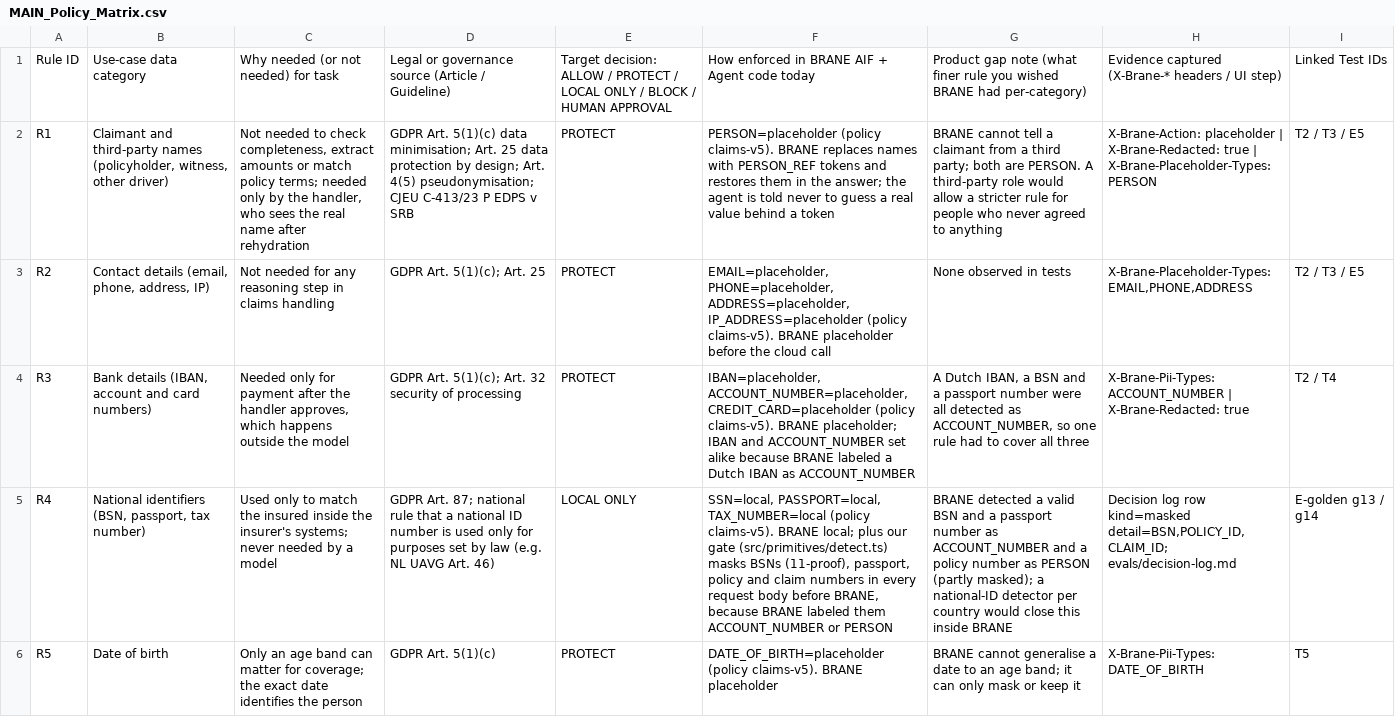
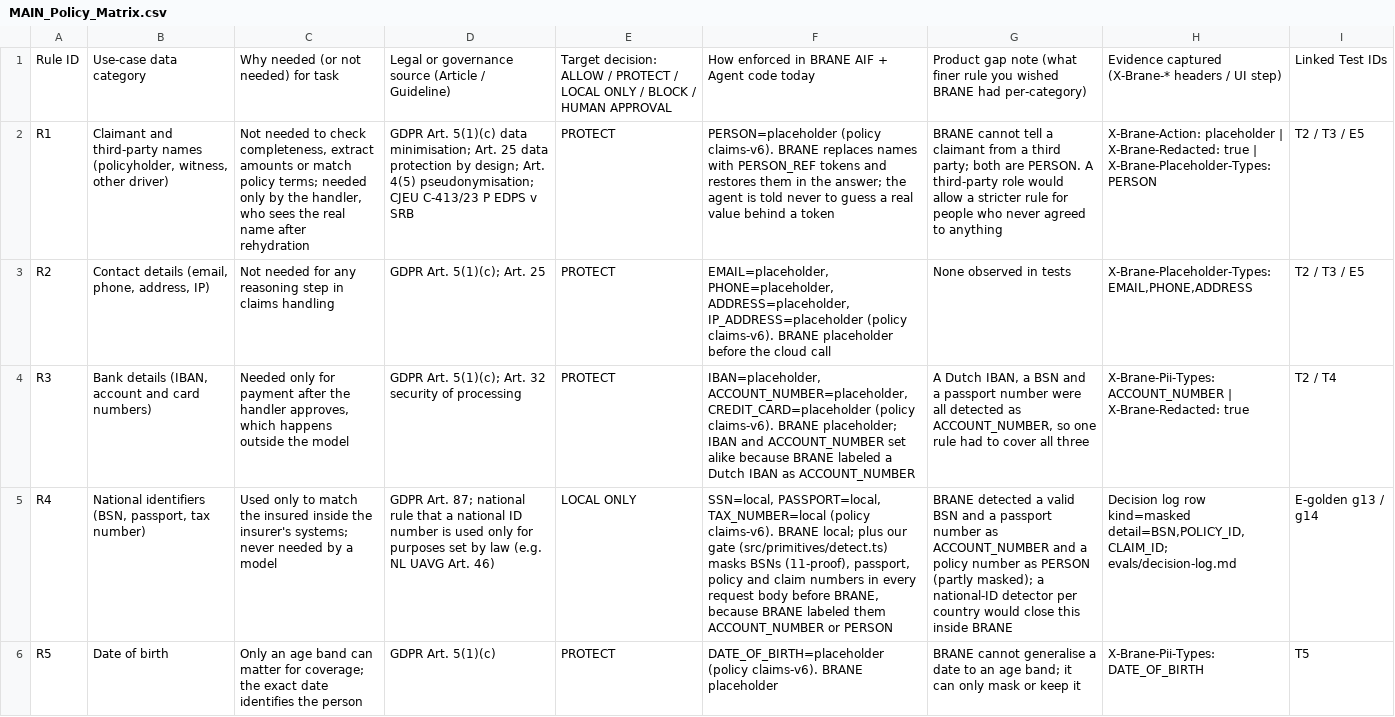
Before and after one commit to inSAnE1466/hackathon-pi-harness, a CSV file: submission/MAIN_Policy_Matrix.csv, drawn as a sheet; only a part is shown; the diff covers the shown part only; the diff names each change by its address in the sheet, - before the commit and + after, or states it on an @@ line.

```diff
--- a/submission/MAIN_Policy_Matrix.csv
+++ b/submission/MAIN_Policy_Matrix.csv
-F2: PERSON=placeholder (policy claims-v5). BRANE replaces…
+F2: PERSON=placeholder (policy claims-v6). BRANE replaces…
-F3: …IP_ADDRESS=placeholder (policy claims-v5). BRANE placeholder…
+F3: …IP_ADDRESS=placeholder (policy claims-v6). BRANE placeholder…
-F4: …CREDIT_CARD=placeholder (policy claims-v5). BRANE placeholder;…
+F4: …CREDIT_CARD=placeholder (policy claims-v6). BRANE placeholder;…
-F5: …TAX_NUMBER=local (policy claims-v5). BRANE local;…
+F5: …TAX_NUMBER=local (policy claims-v6). BRANE local;…
-F6: DATE_OF_BIRTH=placeholder (policy claims-v5). BRANE placeholder
+F6: DATE_OF_BIRTH=placeholder (policy claims-v6). BRANE placeholder
```
Also changed, not shown: 1 added row and 10 edited cells elsewhere in this file, submission/test_evidence_run.csv, 7 other files.
